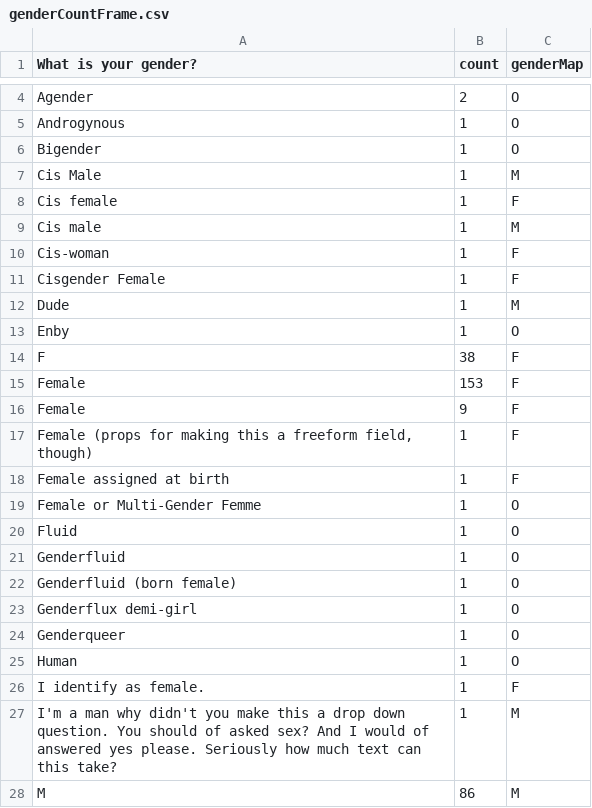
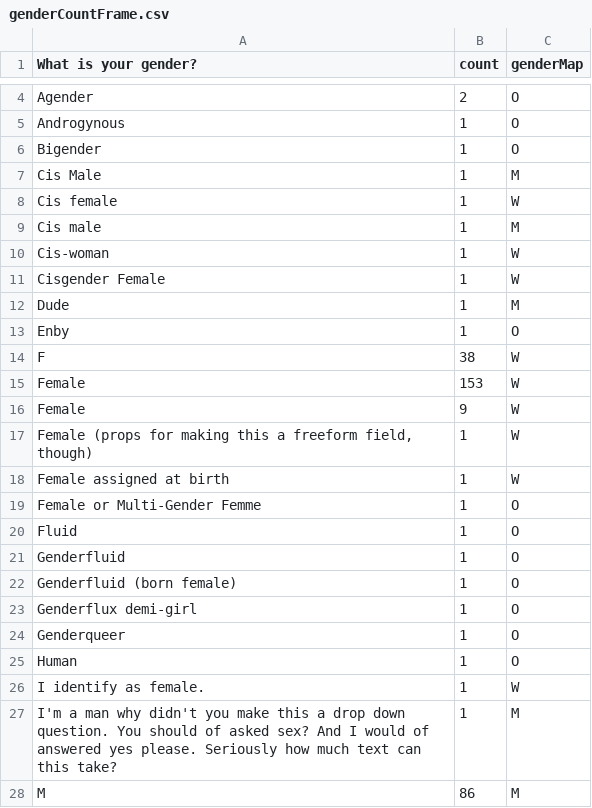
Before and after one commit to PLBMR/mentalHealthDataAnalysis, a CSV file: osmiMentalHealthInTech/data/preprocessed/genderCountFrame.csv, drawn as a sheet; only a part is shown, gaps mark what is left out; the diff covers the shown part only.

```diff
--- a/osmiMentalHealthInTech/data/preprocessed/genderCountFrame.csv
+++ b/osmiMentalHealthInTech/data/preprocessed/genderCountFrame.csv
@@ -7,13 +7,13 @@ Bigender,1,O
 Cis Male,1,M
-Cis female ,1,F
+Cis female ,1,W
 Cis male,1,M
-Cis-woman,1,F
-Cisgender Female,1,F
+Cis-woman,1,W
+Cisgender Female,1,W
 Dude,1,M
 Enby,1,O
-F,38,F
-Female,153,F
-Female ,9,F
-"Female (props for making this a freeform field, though)",1,F
-Female assigned at birth ,1,F
+F,38,W
+Female,153,W
+Female ,9,W
+"Female (props for making this a freeform field, though)",1,W
+Female assigned at birth ,1,W
 Female or Multi-Gender Femme,1,O
@@ -25,3 +25,3 @@ Genderqueer,1,O
 Human,1,O
-I identify as female.,1,F
+I identify as female.,1,W
 I'm a man why didn't you make this a drop down question. You should of asked sex? And I would of answered yes please. Seriously how much text can this take? ,1,M
```
Also changed, not shown: 12 edited cells elsewhere in this file, osmiMentalHealthInTech/data/processed/procDataset.csv, osmiMentalHealthInTech/data/processed/test.csv, 16 other files.
